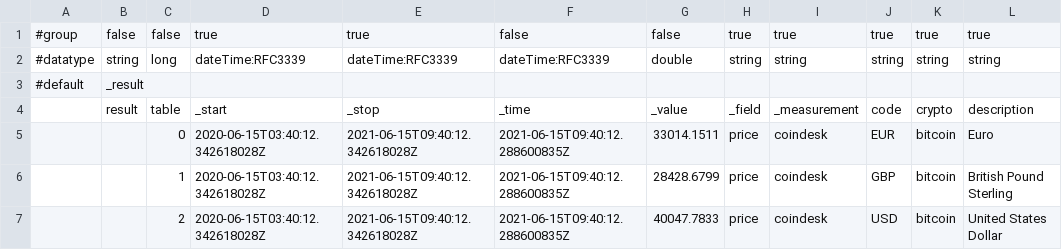
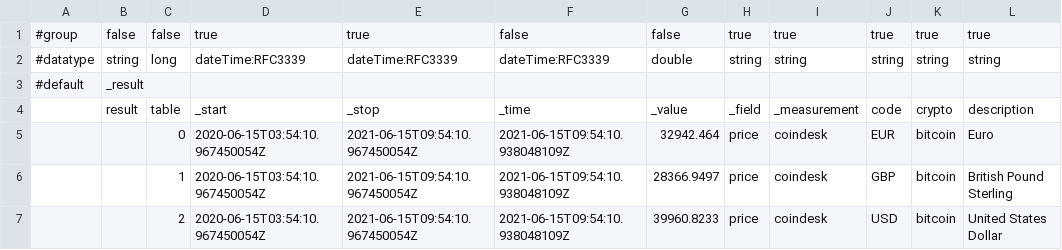
Before and after one commit to russorat/influxdb-data-examples, a CSV file: com/coindesk/bitcoin/currentprice-annotated.csv, drawn as a sheet; only a part is shown; the diff names each change by its address in the sheet, - before the commit and + after, or states it on an @@ line.

Commit message:
Updating LP and annotated CSV file

```diff
--- a/com/coindesk/bitcoin/currentprice-annotated.csv
+++ b/com/coindesk/bitcoin/currentprice-annotated.csv
-D5:D7: 2020-06-15T03:40:12.342618028Z
+D5:D7: 2020-06-15T03:54:10.967450054Z
-E5:E7: 2021-06-15T09:40:12.342618028Z
+E5:E7: 2021-06-15T09:54:10.967450054Z
-F5:F7: 2021-06-15T09:40:12.288600835Z
+F5:F7: 2021-06-15T09:54:10.938048109Z
-G5: 33014.1511
+G5: 32942.464
-G6: 28428.6799
+G6: 28366.9497
-G7: 40047.7833
+G7: 39960.8233
```
Also changed, not shown: 2 other files.
